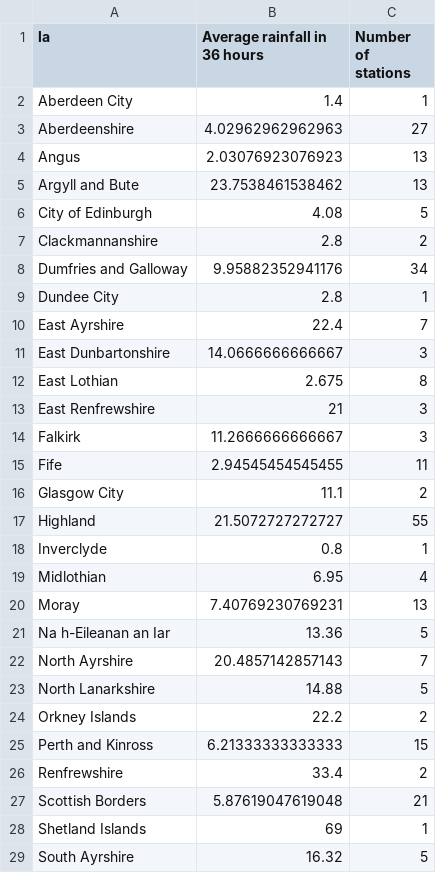
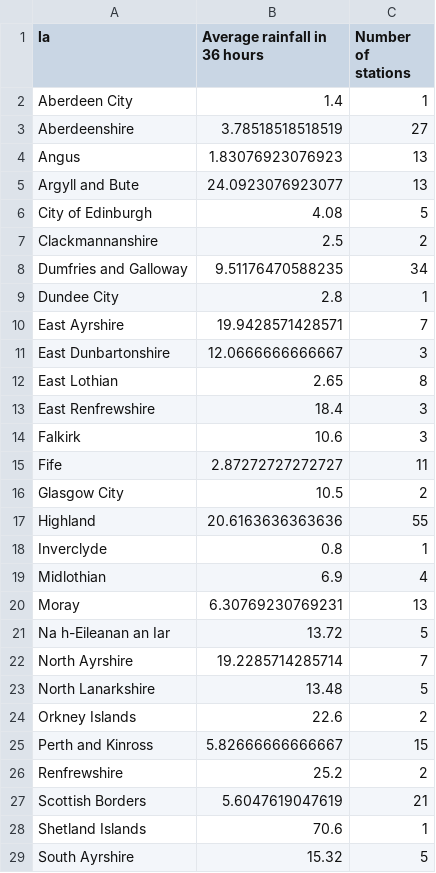
Before and after one commit to DCTdatateam/Rain-Storms, a CSV file: data/rain/LA_average_36_totals.csv, drawn as a sheet; only a part is shown; the diff covers the shown part only.

```diff
--- a/data/rain/LA_average_36_totals.csv
+++ b/data/rain/LA_average_36_totals.csv
@@ -2,28 +2,28 @@
 "Aberdeen City",1.4,1
-"Aberdeenshire",4.02962962962963,27
-"Angus",2.03076923076923,13
-"Argyll and Bute",23.7538461538462,13
+"Aberdeenshire",3.78518518518519,27
+"Angus",1.83076923076923,13
+"Argyll and Bute",24.0923076923077,13
 "City of Edinburgh",4.08,5
-"Clackmannanshire",2.8,2
-"Dumfries and Galloway",9.95882352941176,34
+"Clackmannanshire",2.5,2
+"Dumfries and Galloway",9.51176470588235,34
 "Dundee City",2.8,1
-"East Ayrshire",22.4,7
-"East Dunbartonshire",14.0666666666667,3
-"East Lothian",2.675,8
-"East Renfrewshire",21,3
-"Falkirk",11.2666666666667,3
-"Fife",2.94545454545455,11
-"Glasgow City",11.1,2
-"Highland",21.5072727272727,55
+"East Ayrshire",19.9428571428571,7
+"East Dunbartonshire",12.0666666666667,3
+"East Lothian",2.65,8
+"East Renfrewshire",18.4,3
+"Falkirk",10.6,3
+"Fife",2.87272727272727,11
+"Glasgow City",10.5,2
+"Highland",20.6163636363636,55
 "Inverclyde",0.8,1
-"Midlothian",6.95,4
-"Moray",7.40769230769231,13
-"Na h-Eileanan an Iar",13.36,5
-"North Ayrshire",20.4857142857143,7
-"North Lanarkshire",14.88,5
-"Orkney Islands",22.2,2
-"Perth and Kinross",6.21333333333333,15
-"Renfrewshire",33.4,2
-"Scottish Borders",5.87619047619048,21
-"Shetland Islands",69,1
-"South Ayrshire",16.32,5
+"Midlothian",6.9,4
+"Moray",6.30769230769231,13
+"Na h-Eileanan an Iar",13.72,5
+"North Ayrshire",19.2285714285714,7
+"North Lanarkshire",13.48,5
+"Orkney Islands",22.6,2
+"Perth and Kinross",5.82666666666667,15
+"Renfrewshire",25.2,2
+"Scottish Borders",5.6047619047619,21
+"Shetland Islands",70.6,1
+"South Ayrshire",15.32,5
```
Also changed, not shown: 4 edited cells elsewhere in this file, data/rain/36hoursGeography.csv, data/rain/36hours_filtered.csv, 10 other files.
